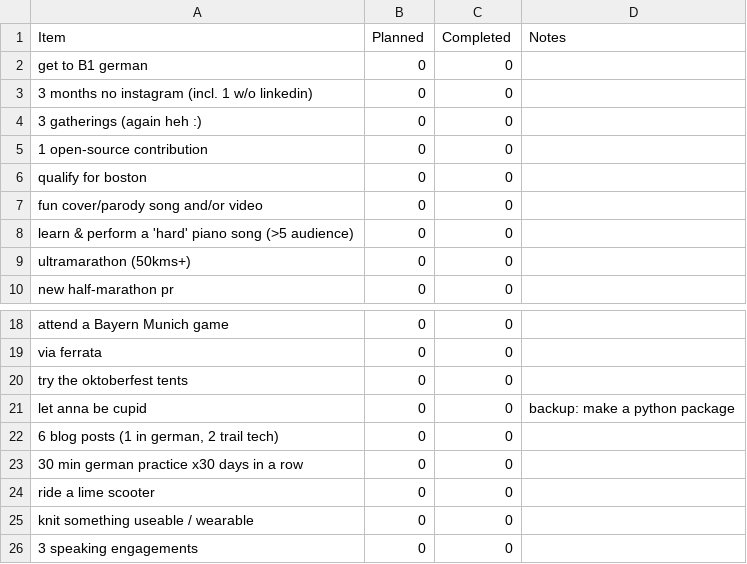
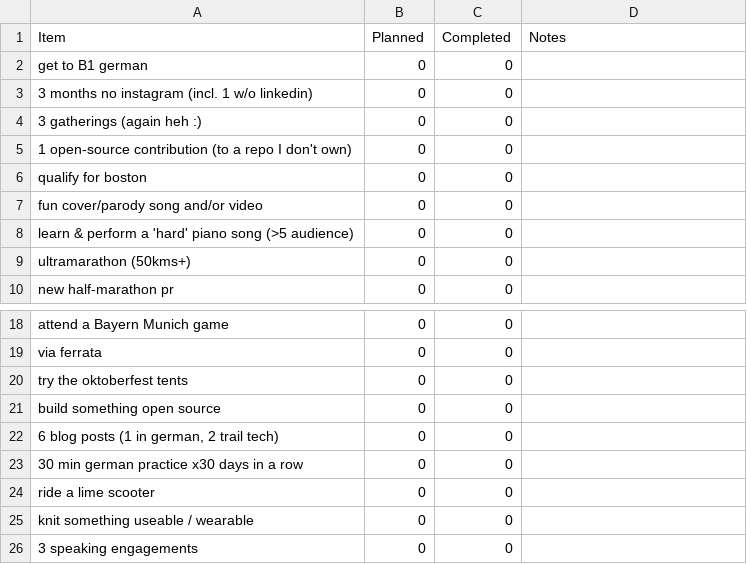
Before and after one commit to JoannaRoy/jo-website, a CSV file: src/blog_data/2026_binjo_progress.csv, drawn as a sheet; only a part is shown, gaps mark what is left out.

Commit message:
fix mobile display of new binjo

```diff
--- a/src/blog_data/2026_binjo_progress.csv
+++ b/src/blog_data/2026_binjo_progress.csv
@@ -4,3 +4,3 @@ Item,Planned,Completed,Notes
 "3 gatherings (again heh :)",0,0,
-"1 open-source contribution",0,0,
+"1 open-source contribution (to a repo I don't own)",0,0,
 "qualify for boston",0,0,
@@ -20,3 +20,3 @@ Item,Planned,Completed,Notes
 "try the oktoberfest tents",0,0,
-"let anna be cupid",0,0,backup: make a python package
+"build something open source",0,0,
 "6 blog posts (1 in german, 2 trail tech)",0,0,
```
Also changed, not shown: 17 other files.
